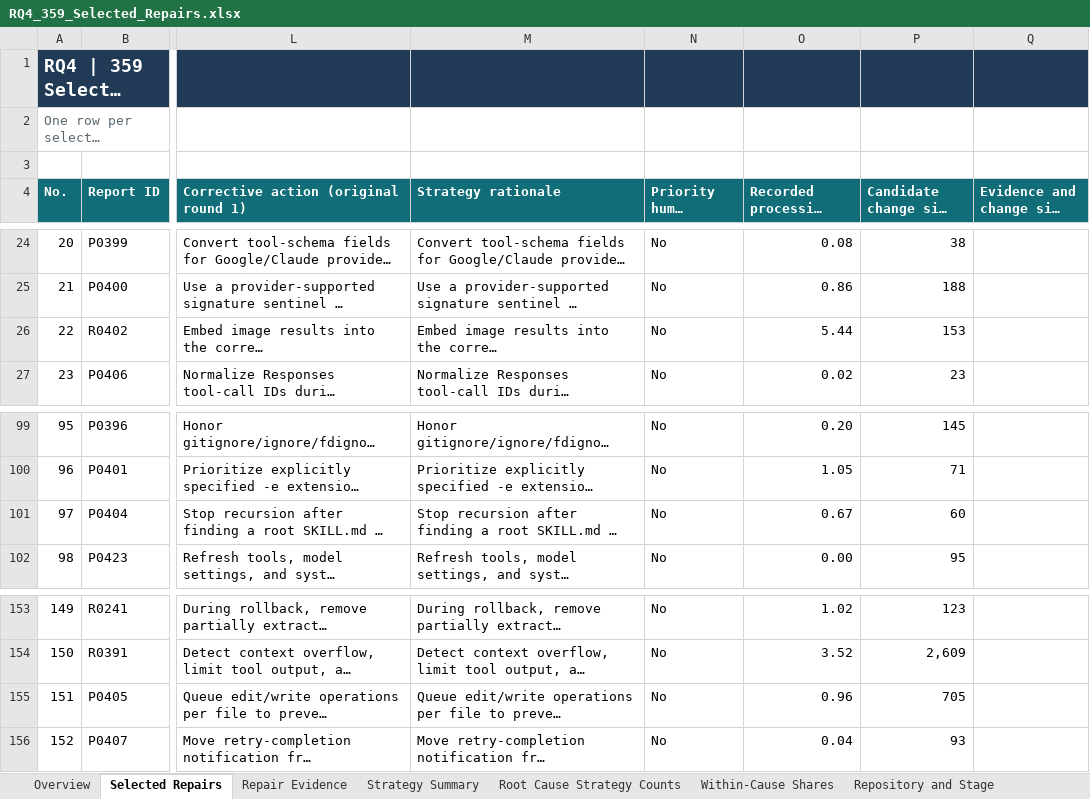
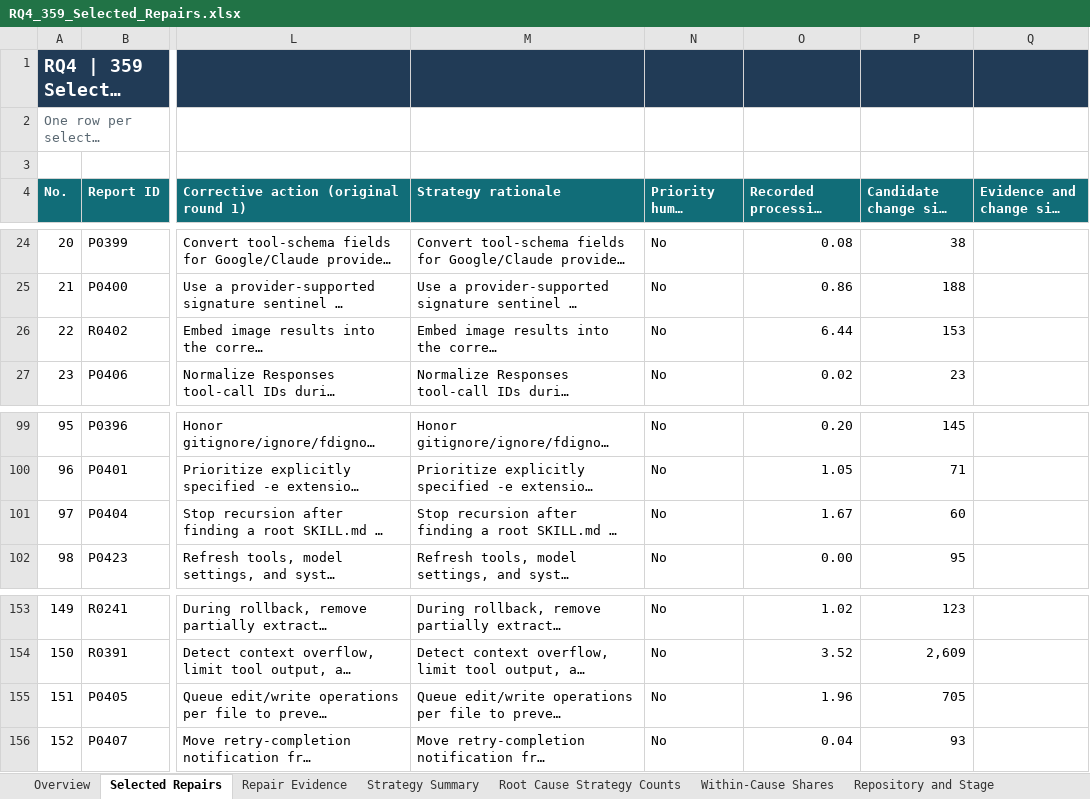
Before and after one commit to qiangfc/bugs-in-agent-skill-invocation, an Excel workbook: RQ4(repair)/RQ4_359_Selected_Repairs.xlsx, sheet Selected Repairs, drawn as a sheet; only a part is shown, gaps mark what is left out; long unchanged cells end in …; values as stored, in another font and other column widths than the file's, no borders; conditional formats and table styles not drawn; the diff names each change by its address in the sheet, - before the commit and + after, or states it on an @@ line.

```diff
--- a/RQ4(repair)/RQ4_359_Selected_Repairs.xlsx (sheet Selected Repairs)
+++ b/RQ4(repair)/RQ4_359_Selected_Repairs.xlsx (sheet Selected Repairs)
-O26 (Recorded processing time (days)): 5.44
+O26 (Recorded processing time (days)): 6.44
-O101 (Recorded processing time (days)): 0.67
+O101 (Recorded processing time (days)): 1.67
-O155 (Recorded processing time (days)): 0.96
+O155 (Recorded processing time (days)): 1.96
```
Also changed, not shown: sheet Processing Time, sheet Repair Evidence, RQ4(repair)/Root_Cause_Repair_Cost_359.xlsx, 31 other files.
